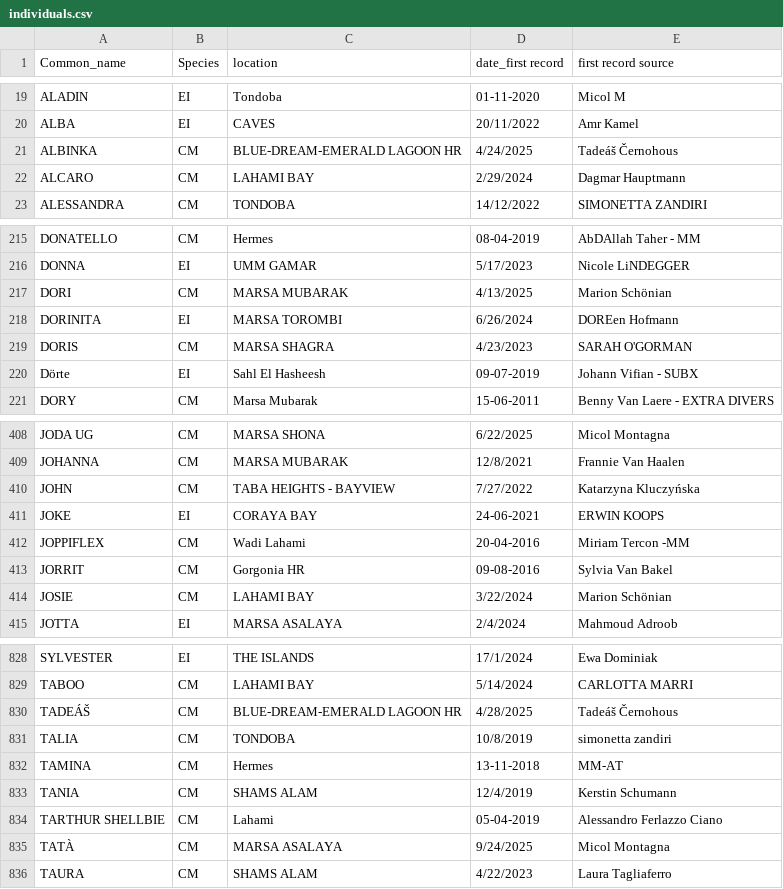
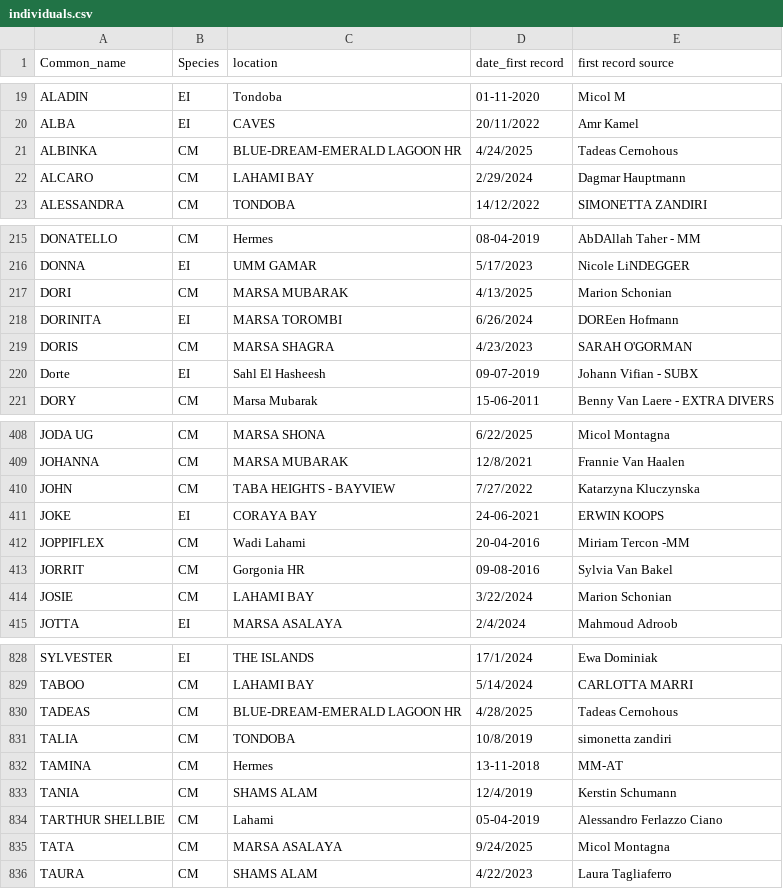
Before and after one commit to sadda/turtle_re_id, a CSV file: notebooks/individuals.csv, drawn as a sheet; only a part is shown, gaps mark what is left out; the diff covers the shown part only.

```diff
--- a/notebooks/individuals.csv
+++ b/notebooks/individuals.csv
@@ -20,3 +20,3 @@ ALADIN,EI,Tondoba,01-11-2020,Micol M
 ALBA,EI,CAVES,20/11/2022,Amr Kamel
-ALBINKA,CM,BLUE-DREAM-EMERALD LAGOON HR,4/24/2025,Tadeáš Černohous
+ALBINKA,CM,BLUE-DREAM-EMERALD LAGOON HR,4/24/2025,Tadeas Cernohous
 ALCARO,CM,LAHAMI BAY,2/29/2024,Dagmar Hauptmann
@@ -216,6 +216,6 @@ DONATELLO,CM,Hermes,08-04-2019,AbDAllah Taher - MM
 DONNA,EI,UMM GAMAR,5/17/2023,Nicole LiNDEGGER
-DORI,CM,MARSA MUBARAK,4/13/2025,Marion Schönian
+DORI,CM,MARSA MUBARAK,4/13/2025,Marion Schonian
 DORINITA,EI,MARSA TOROMBI,6/26/2024,DOREen Hofmann
 DORIS,CM,MARSA SHAGRA,4/23/2023,SARAH O'GORMAN
-Dörte,EI,Sahl El Hasheesh,09-07-2019,Johann Vifian - SUBX
+Dorte,EI,Sahl El Hasheesh,09-07-2019,Johann Vifian - SUBX
 DORY,CM,Marsa Mubarak,15-06-2011,Benny Van Laere - EXTRA DIVERS
@@ -409,3 +409,3 @@ JODA UG,CM,MARSA SHONA,6/22/2025,Micol Montagna
 JOHANNA,CM,MARSA MUBARAK,12/8/2021,Frannie Van Haalen
-JOHN,CM,TABA HEIGHTS - BAYVIEW,7/27/2022,Katarzyna Kluczyńska
+JOHN,CM,TABA HEIGHTS - BAYVIEW,7/27/2022,Katarzyna Kluczynska
 JOKE,EI,CORAYA BAY,24-06-2021,ERWIN KOOPS
@@ -413,3 +413,3 @@ JOPPIFLEX,CM,Wadi Lahami,20-04-2016,Miriam Tercon -MM
 JORRIT,CM,Gorgonia HR,09-08-2016,Sylvia Van Bakel
-JOSIE,CM,LAHAMI BAY,3/22/2024,Marion Schönian
+JOSIE,CM,LAHAMI BAY,3/22/2024,Marion Schonian
 JOTTA,EI,MARSA ASALAYA,2/4/2024,Mahmoud Adroob
@@ -829,3 +829,3 @@ SYLVESTER,EI,THE ISLANDS,17/1/2024,Ewa Dominiak
 TABOO,CM,LAHAMI BAY,5/14/2024,CARLOTTA MARRI
-TADEÁŠ,CM,BLUE-DREAM-EMERALD LAGOON HR,4/28/2025,Tadeáš Černohous
+TADEAS,CM,BLUE-DREAM-EMERALD LAGOON HR,4/28/2025,Tadeas Cernohous
 TALIA,CM,TONDOBA,10/8/2019,simonetta zandiri
@@ -834,3 +834,3 @@ TANIA,CM,SHAMS ALAM,12/4/2019,Kerstin Schumann
 TARTHUR SHELLBIE,CM,Lahami,05-04-2019,Alessandro Ferlazzo Ciano
-TATÀ,CM,MARSA ASALAYA,9/24/2025,Micol Montagna
+TATA,CM,MARSA ASALAYA,9/24/2025,Micol Montagna
 TAURA,CM,SHAMS ALAM,4/22/2023,Laura Tagliaferro
```
Also changed, not shown: 35 edited cells elsewhere in this file.
